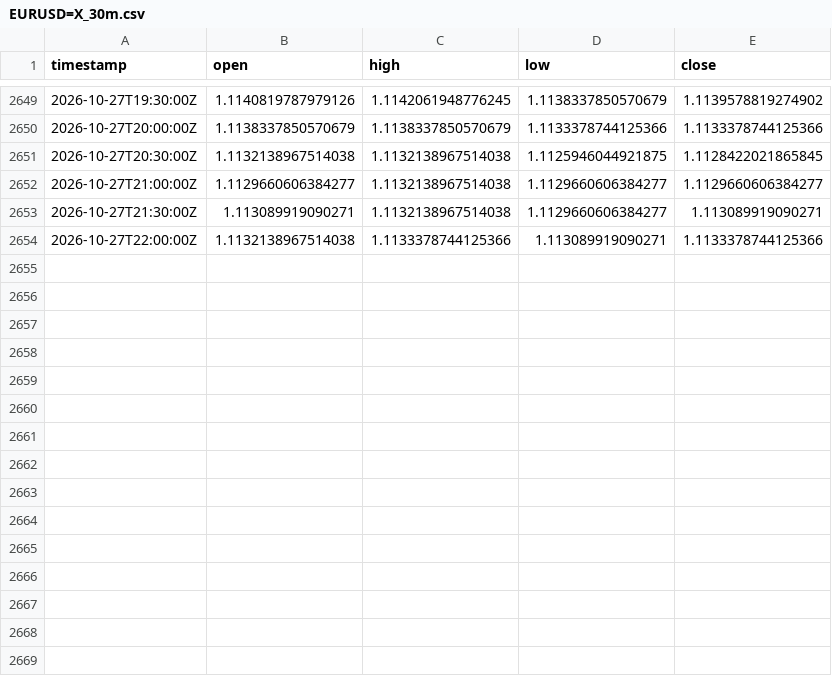
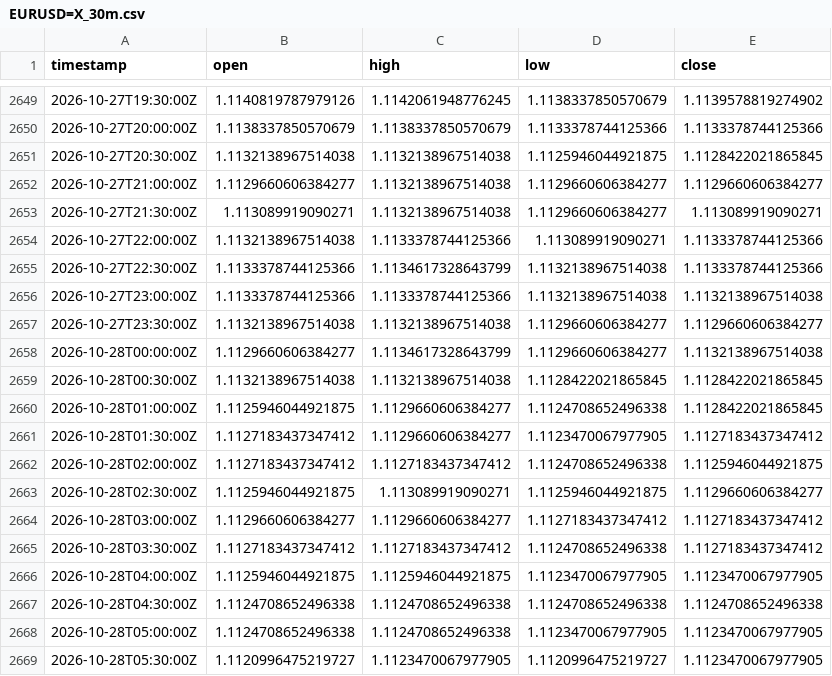
Before and after one commit to robelabraham1219-cmyk/institutional-trading-dashboard, a CSV file: data/EURUSD=X_30m.csv, drawn as a sheet; only a part is shown, gaps mark what is left out.

```diff
--- a/data/EURUSD=X_30m.csv
+++ b/data/EURUSD=X_30m.csv
@@ -2654 +2654,16 @@ timestamp,open,high,low,close
 2026-10-27T22:00:00Z,1.1132138967514038,1.1133378744125366,1.113089919090271,1.1133378744125366
+2026-10-27T22:30:00Z,1.1133378744125366,1.1134617328643799,1.1132138967514038,1.1133378744125366
+2026-10-27T23:00:00Z,1.1133378744125366,1.1133378744125366,1.1132138967514038,1.1132138967514038
+2026-10-27T23:30:00Z,1.1132138967514038,1.1132138967514038,1.1129660606384277,1.1129660606384277
+2026-10-28T00:00:00Z,1.1129660606384277,1.1134617328643799,1.1129660606384277,1.1132138967514038
+2026-10-28T00:30:00Z,1.1132138967514038,1.1132138967514038,1.1128422021865845,1.1128422021865845
+2026-10-28T01:00:00Z,1.1125946044921875,1.1129660606384277,1.1124708652496338,1.1128422021865845
+2026-10-28T01:30:00Z,1.1127183437347412,1.1129660606384277,1.1123470067977905,1.1127183437347412
+2026-10-28T02:00:00Z,1.1127183437347412,1.1127183437347412,1.1124708652496338,1.1125946044921875
+2026-10-28T02:30:00Z,1.1125946044921875,1.113089919090271,1.1125946044921875,1.1129660606384277
+2026-10-28T03:00:00Z,1.1129660606384277,1.1129660606384277,1.1127183437347412,1.1127183437347412
+2026-10-28T03:30:00Z,1.1127183437347412,1.1127183437347412,1.1124708652496338,1.1127183437347412
+2026-10-28T04:00:00Z,1.1125946044921875,1.1125946044921875,1.1123470067977905,1.1123470067977905
+2026-10-28T04:30:00Z,1.1124708652496338,1.1124708652496338,1.1124708652496338,1.1124708652496338
+2026-10-28T05:00:00Z,1.1124708652496338,1.1124708652496338,1.1123470067977905,1.1123470067977905
+2026-10-28T05:30:00Z,1.1120996475219727,1.1123470067977905,1.1120996475219727,1.1123470067977905
```
Also changed, not shown: data/GBPUSD=X_30m.csv, data/USDCAD=X_30m.csv, 11 other files.
